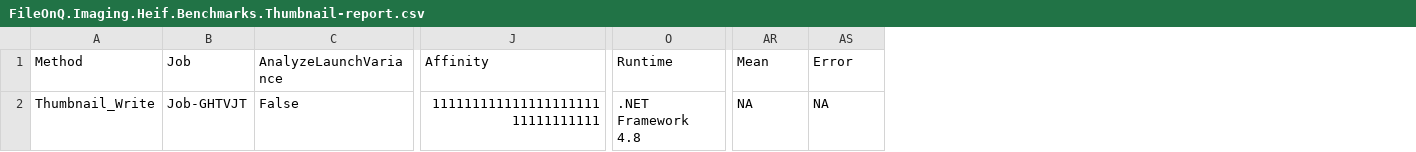
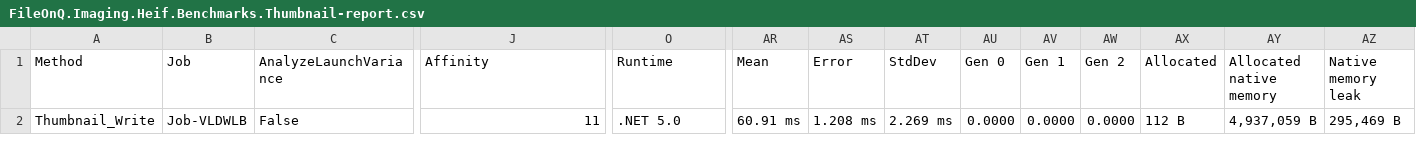
Before and after one commit to FileOnQ/Imaging.Heif, a CSV file: benchmarks/results/thumbnail/FileOnQ.Imaging.Heif.Benchmarks.Thumbnail-report.csv, drawn as a sheet; only a part is shown, gaps mark what is left out; the diff names each change by its address in the sheet, - before the commit and + after, or states it on an @@ line.

Commit message:
Updated benchmark results with data from GH action workflow

```diff
--- a/benchmarks/results/thumbnail/FileOnQ.Imaging.Heif.Benchmarks.Thumbnail-report.csv
+++ b/benchmarks/results/thumbnail/FileOnQ.Imaging.Heif.Benchmarks.Thumbnail-report.csv
+column AT (StdDev), row 2: 2.269 ms
+column AU (Gen 0), row 2: 0.0000
+column AV (Gen 1), row 2: 0.0000
+column AW (Gen 2), row 2: 0.0000
+column AX (Allocated), row 2: 112 B
+column AY (Allocated native memory), row 2: 4,937,059 B
+column AZ (Native memory leak), row 2: 295,469 B
-B2 (Job): Job-GHTVJT
+B2 (Job): Job-VLDWLB
-J2 (Affinity): 11111111111111111111111111111111
+J2 (Affinity): 11
-O2 (Runtime): .NET Framework 4.8
+O2 (Runtime): .NET 5.0
-AR2 (Mean): NA
+AR2 (Mean): 60.91 ms
-AS2 (Error): NA
+AS2 (Error): 1.208 ms
```
Also changed, not shown: benchmarks/results/primary/FileOnQ.Imaging.Heif.Benchmarks.PrimaryImage-report.csv, 6 other files.
